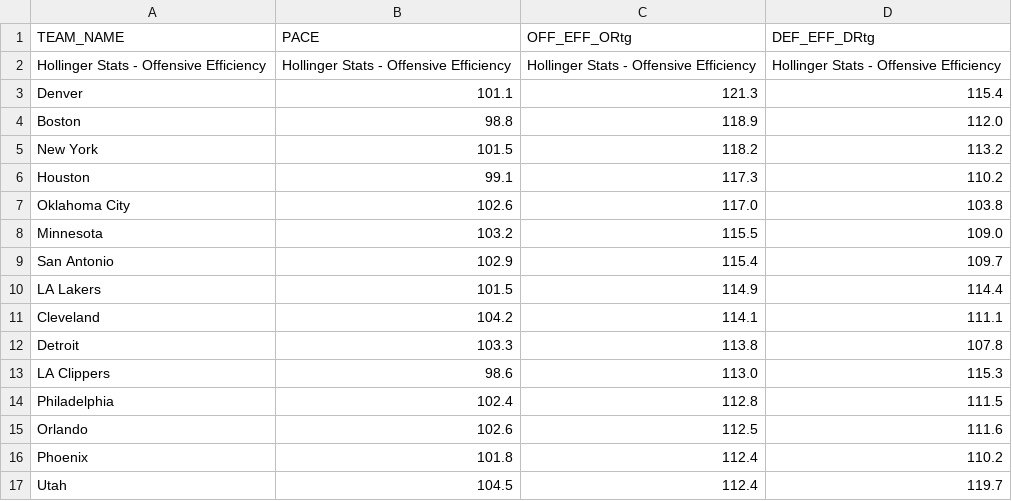
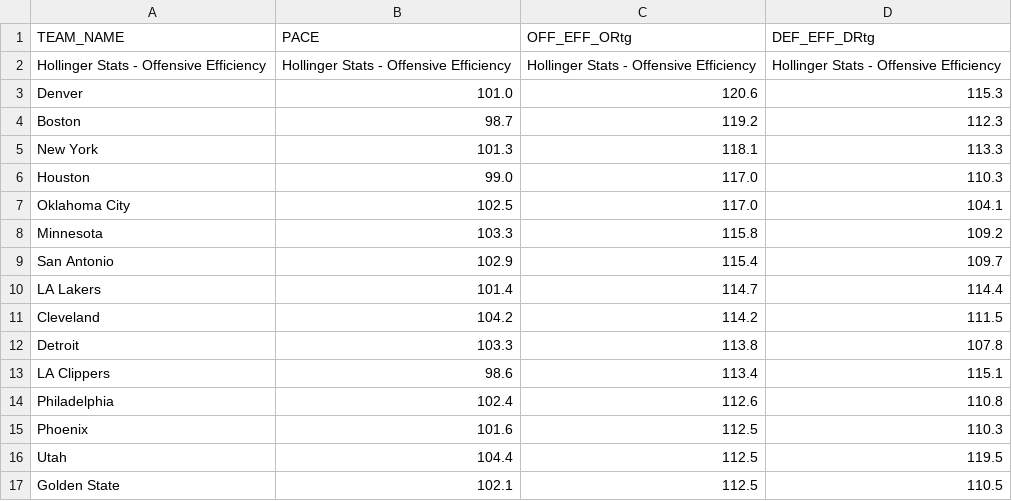
Before and after one commit to Daniel-CM327/NBA-Team-Efficiency, a CSV file: nba_team_efficiency.csv, drawn as a sheet; only a part is shown; the diff covers the shown part only.

```diff
--- a/nba_team_efficiency.csv
+++ b/nba_team_efficiency.csv
@@ -2,16 +2,16 @@ TEAM_NAME,PACE,OFF_EFF_ORtg,DEF_EFF_DRtg
 Hollinger Stats - Offensive Efficiency,Hollinger Stats - Offensive Efficiency,Hollinger Stats - Offensive Efficiency,Hollinger Stats - Offensive Efficiency
-Denver,101.1,121.3,115.4
-Boston,98.8,118.9,112.0
-New York,101.5,118.2,113.2
-Houston,99.1,117.3,110.2
-Oklahoma City,102.6,117.0,103.8
-Minnesota,103.2,115.5,109.0
+Denver,101.0,120.6,115.3
+Boston,98.7,119.2,112.3
+New York,101.3,118.1,113.3
+Houston,99.0,117.0,110.3
+Oklahoma City,102.5,117.0,104.1
+Minnesota,103.3,115.8,109.2
 San Antonio,102.9,115.4,109.7
-LA Lakers,101.5,114.9,114.4
-Cleveland,104.2,114.1,111.1
+LA Lakers,101.4,114.7,114.4
+Cleveland,104.2,114.2,111.5
 Detroit,103.3,113.8,107.8
-LA Clippers,98.6,113.0,115.3
-Philadelphia,102.4,112.8,111.5
-Orlando,102.6,112.5,111.6
-Phoenix,101.8,112.4,110.2
-Utah,104.5,112.4,119.7
+LA Clippers,98.6,113.4,115.1
+Philadelphia,102.4,112.6,110.8
+Phoenix,101.6,112.5,110.3
+Utah,104.4,112.5,119.5
+Golden State,102.1,112.5,110.5
```
Also changed, not shown: 3 added rows, 3 removed rows and 25 edited cells elsewhere in this file.
